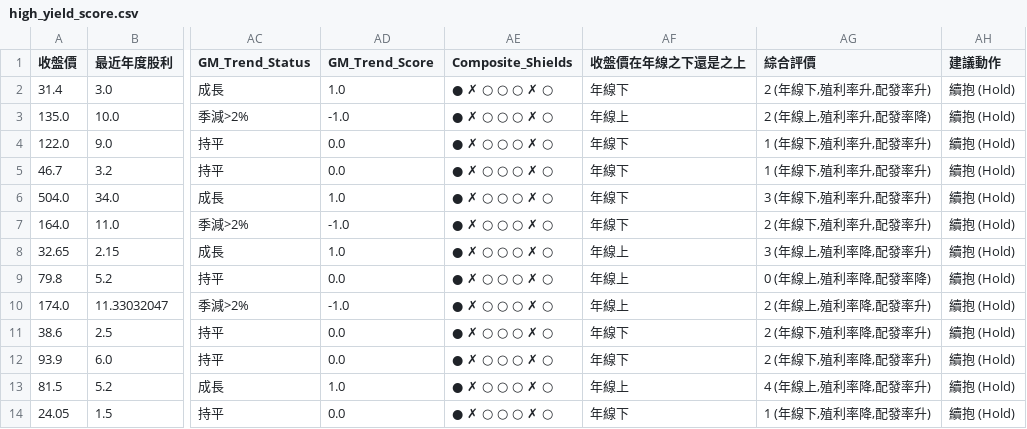
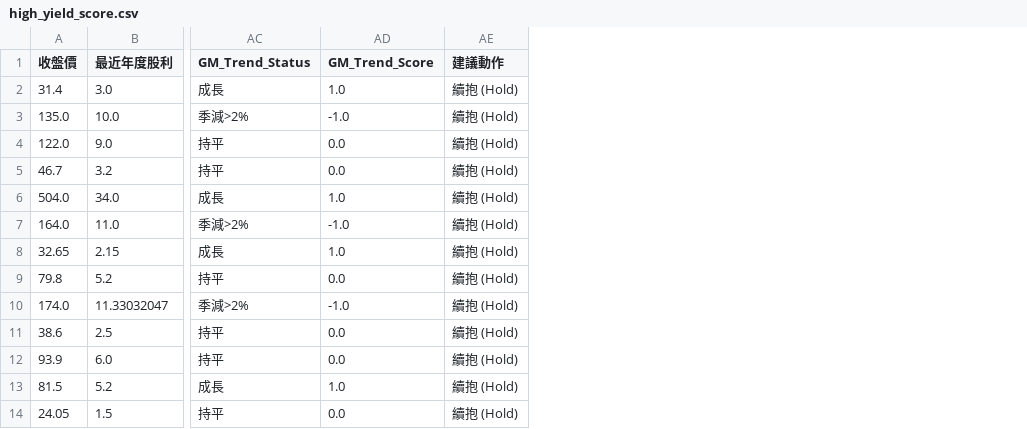
Before and after one commit to MasonChuang/Stock_FinMind_Reports, a CSV file: high_yield_score.csv, drawn as a sheet; only a part is shown, gaps mark what is left out; the diff names each change by its address in the sheet, - before the commit and + after, or states it on an @@ line.

```diff
--- a/high_yield_score.csv
+++ b/high_yield_score.csv
-column AE (Composite_Shields), rows 2-14: all ● ✗ ○ ○ ○ ✗ ○
-column AF (收盤價在年線之下還是之上), rows 2-14: 年線下 | 年線上 | 年線下 | 年線下 | 年線下 | 年線下 | 年線上 | 年線上 | 年線上 | 年線下 | 年線下 | 年線上 | 年線下
-column AG (綜合評價), rows 2-14: 2 (年線下,殖利率升,配發率升) | 2 (年線上,殖利率升,配發率降) | 1 (年線下,殖利率升,配發率升) | 1 (年線下,殖利率升,配發率升) | 3 (年線下,殖利率升,配發率升) | 2 (年線下,殖利率升,配發率升) | 3 (年線上,殖利率降,配發率升) | 0 (年線上,殖利率降,配發率降) | 2 (年線上,殖利率降,配發率升) | 2 (年線下,殖利率降,配發率升) | 2 (年線下,殖利率降,配發率升) | 4 (年線上,殖利率降,配發率升) | 1 (年線下,殖利率降,配發率升)
```
Also changed, not shown: high_yield_best10.csv, 1 other file.
